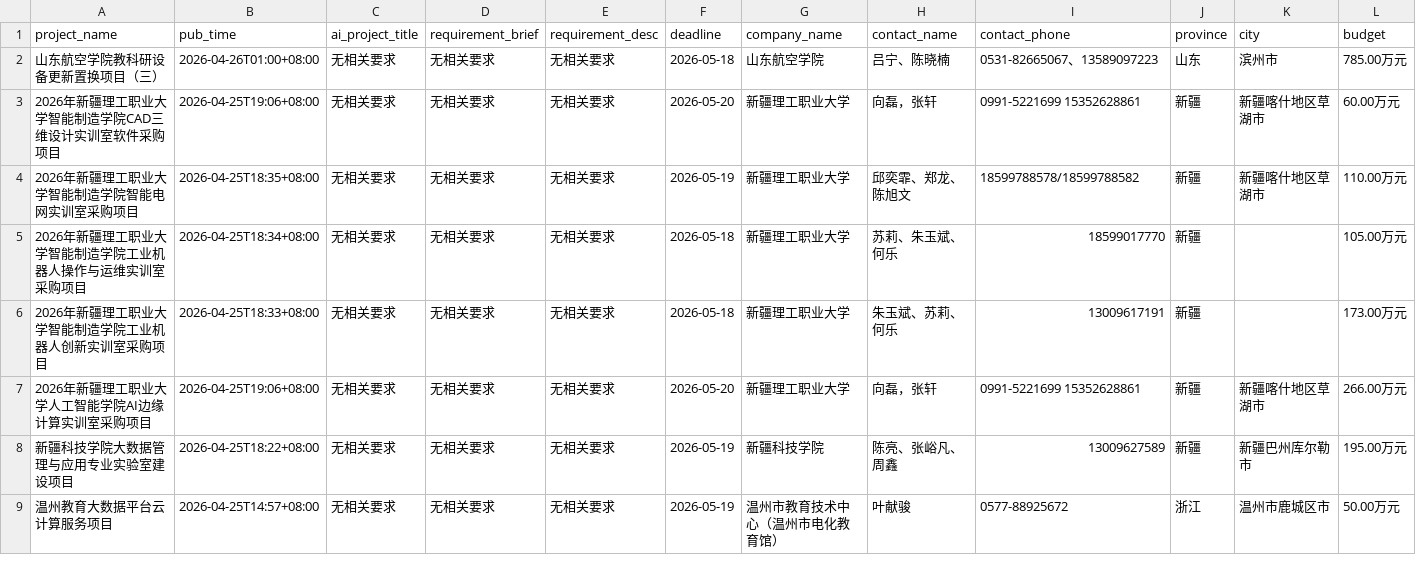
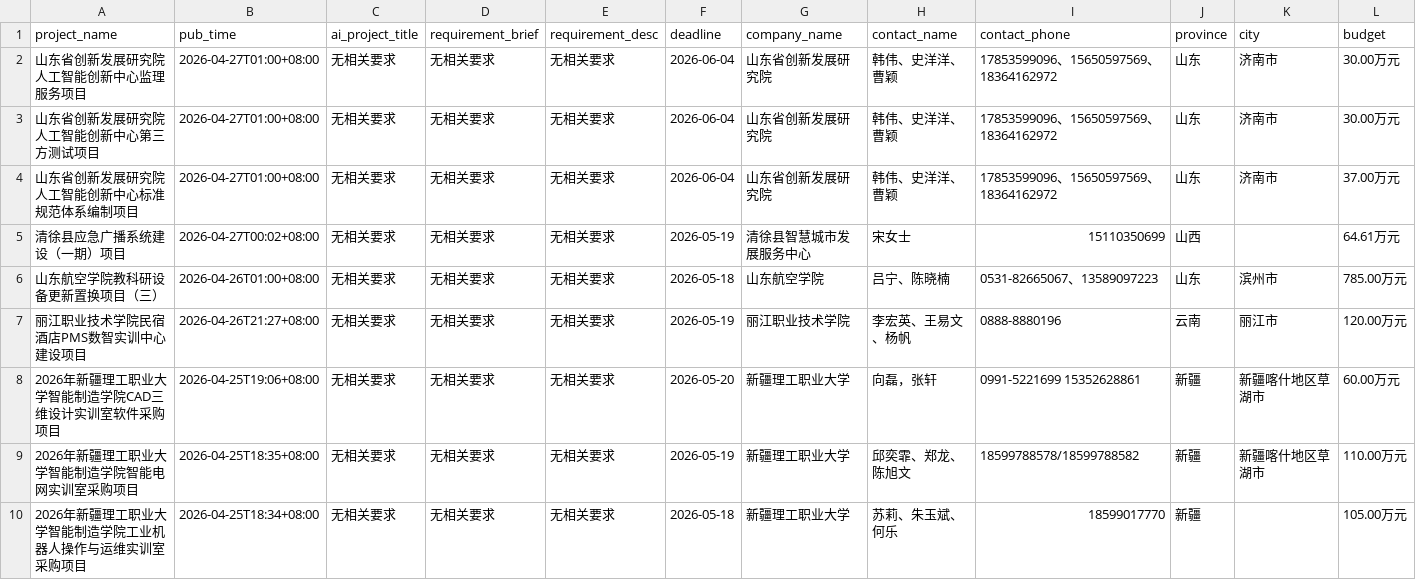
Before and after one commit to guluor-w/project-collect, a CSV file: src/ccgp/data/tender_items.csv, drawn as a sheet; only a part is shown; the shorter side is filled out with more unchanged rows; rows hold the shown columns only; the diff names each change by its address in the sheet, - before the commit and + after, or states it on an @@ line.

Commit message:
chore: update tender_items.csv

```diff
--- a/src/ccgp/data/tender_items.csv
+++ b/src/ccgp/data/tender_items.csv
+row 2: 山东省创新发展研究院人工智能创新中心监理服务项目 | 2026-04-27T01:00+08:00 | 无相关要求 | 无相关要求 | 无相关要求 | 2026-06-04 | 山东省创新发展研究院 | 韩伟、史洋洋、曹颖 | 17853599096、15650597569、18364162972 | 山东 | 济南市 | 30.00万元
+row 3: 山东省创新发展研究院人工智能创新中心第三方测试项目 | 2026-04-27T01:00+08:00 | 无相关要求 | 无相关要求 | 无相关要求 | 2026-06-04 | 山东省创新发展研究院 | 韩伟、史洋洋、曹颖 | 17853599096、15650597569、18364162972 | 山东 | 济南市 | 30.00万元
+row 4: 山东省创新发展研究院人工智能创新中心标准规范体系编制项目 | 2026-04-27T01:00+08:00 | 无相关要求 | 无相关要求 | 无相关要求 | 2026-06-04 | 山东省创新发展研究院 | 韩伟、史洋洋、曹颖 | 17853599096、15650597569、18364162972 | 山东 | 济南市 | 37.00万元
+row 5: 清徐县应急广播系统建设（一期）项目 | 2026-04-27T00:02+08:00 | 无相关要求 | 无相关要求 | 无相关要求 | 2026-05-19 | 清徐县智慧城市发展服务中心 | 宋女士 | 15110350699 | 山西 |  | 64.61万元
+row 7: 丽江职业技术学院民宿酒店PMS数智实训中心建设项目 | 2026-04-26T21:27+08:00 | 无相关要求 | 无相关要求 | 无相关要求 | 2026-05-19 | 丽江职业技术学院 | 李宏英、王易文、杨帆 | 0888-8880196 | 云南 | 丽江市 | 120.00万元
```
